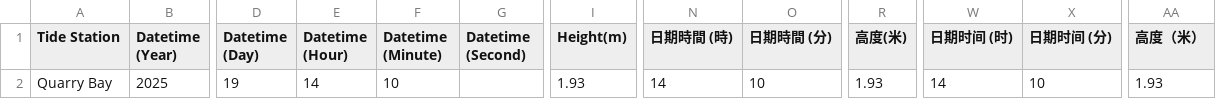
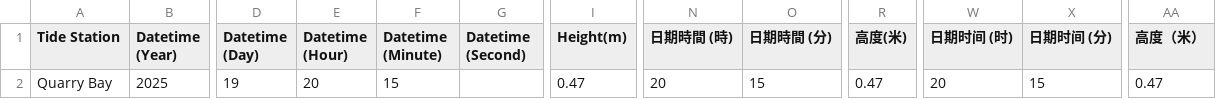
Before and after one commit to cysyiu/TidesInHK, a CSV file: data/TIDE_0.csv, drawn as a sheet; only a part is shown, gaps mark what is left out; the diff names each change by its address in the sheet, - before the commit and + after, or states it on an @@ line.

```diff
--- a/data/TIDE_0.csv
+++ b/data/TIDE_0.csv
-E2 (Datetime (Hour)): 14
+E2 (Datetime (Hour)): 20
-F2 (Datetime (Minute)): 10
+F2 (Datetime (Minute)): 15
-I2 (Height(m)): 1.93
+I2 (Height(m)): 0.47
-N2 (日期時間 (時)): 14
+N2 (日期時間 (時)): 20
-O2 (日期時間 (分)): 10
+O2 (日期時間 (分)): 15
-R2 (高度(米)): 1.93
+R2 (高度(米)): 0.47
-W2 (日期时间 (时)): 14
+W2 (日期时间 (时)): 20
-X2 (日期时间 (分)): 10
+X2 (日期时间 (分)): 15
-AA2 (高度（米）): 1.93
+AA2 (高度（米）): 0.47
```
Also changed, not shown: data/TIDE_1.csv, data/TIDE_2.csv, 4 other files.
